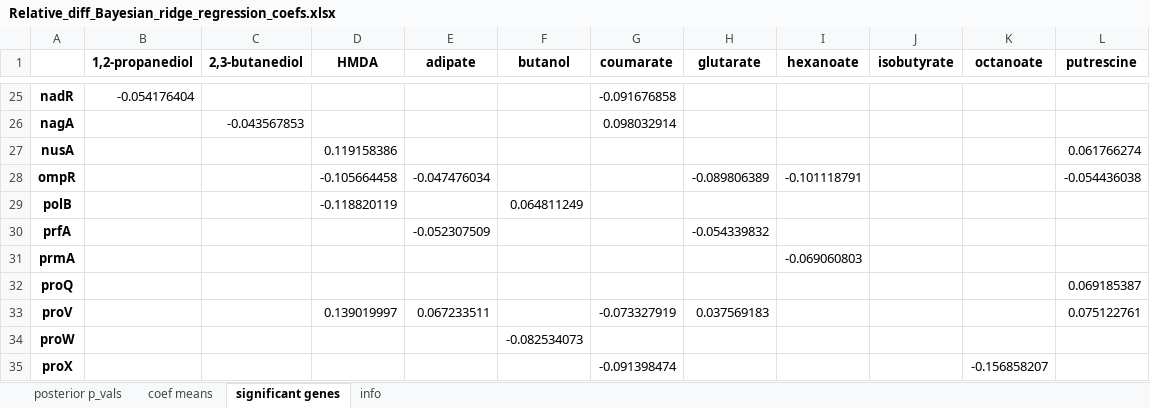
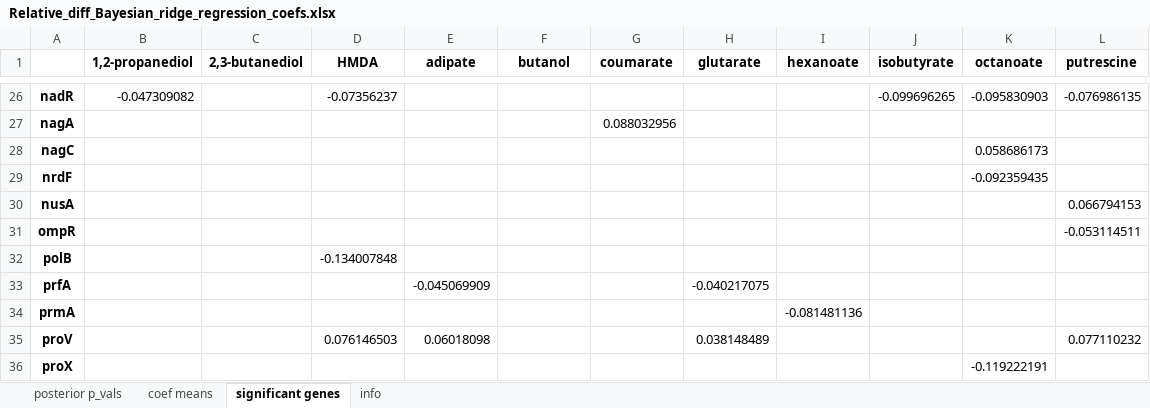
Before and after one commit to biosustain/chemical-tolerance-supplementary, an Excel workbook: Data/GWAS/Relative_diff_Bayesian_ridge_regression_coefs.xlsx, sheet significant genes, drawn as a sheet; only a part is shown, gaps mark what is left out; values as stored, in another font and other column widths than the file's, no borders; removed rows and columns are numbered as before the commit, all else as after; the diff covers the shown part only; the diff names each change by its address in the sheet, - before the commit and + after, or states it on an @@ line.

```diff
--- a/Data/GWAS/Relative_diff_Bayesian_ridge_regression_coefs.xlsx (sheet significant genes)
+++ b/Data/GWAS/Relative_diff_Bayesian_ridge_regression_coefs.xlsx (sheet significant genes)
-B26 (1,2-propanediol): -0.054176404
+B26 (1,2-propanediol): -0.047309082
-D26 (HMDA): (empty)
+D26 (HMDA): -0.07356237
-G26 (coumarate): -0.091676858
+G26 (coumarate): (empty)
-J26 (isobutyrate): (empty)
+J26 (isobutyrate): -0.099696265
-K26 (octanoate): (empty)
+K26 (octanoate): -0.095830903
-L26 (putrescine): (empty)
+L26 (putrescine): -0.076986135
-C27 (2,3-butanediol): -0.043567853
+C27 (2,3-butanediol): (empty)
-G27 (coumarate): 0.098032914
+G27 (coumarate): 0.088032956
+row 28: nagC |  |  |  |  |  |  |  |  |  | 0.058686173
+row 29: nrdF |  |  |  |  |  |  |  |  |  | -0.092359435
-D30 (HMDA): 0.119158386
+D30 (HMDA): (empty)
-L30 (putrescine): 0.061766274
+L30 (putrescine): 0.066794153
-D31 (HMDA): -0.105664458
+D31 (HMDA): (empty)
-E31 (adipate): -0.047476034
+E31 (adipate): (empty)
-H31 (glutarate): -0.089806389
+H31 (glutarate): (empty)
-I31 (hexanoate): -0.101118791
+I31 (hexanoate): (empty)
-L31 (putrescine): -0.054436038
+L31 (putrescine): -0.053114511
-D32 (HMDA): -0.118820119
+D32 (HMDA): -0.134007848
-F32 (butanol): 0.064811249
+F32 (butanol): (empty)
-E33 (adipate): -0.052307509
+E33 (adipate): -0.045069909
-H33 (glutarate): -0.054339832
+H33 (glutarate): -0.040217075
-I34 (hexanoate): -0.069060803
+I34 (hexanoate): -0.081481136
-row 32: proQ |  |  |  |  |  |  |  |  |  |  | 0.069185387
-D35 (HMDA): 0.139019997
+D35 (HMDA): 0.076146503
-E35 (adipate): 0.067233511
+E35 (adipate): 0.06018098
-G35 (coumarate): -0.073327919
+G35 (coumarate): (empty)
-H35 (glutarate): 0.037569183
+H35 (glutarate): 0.038148489
-L35 (putrescine): 0.075122761
+L35 (putrescine): 0.077110232
-row 34: proW |  |  |  |  | -0.082534073
-G36 (coumarate): -0.091398474
+G36 (coumarate): (empty)
-K36 (octanoate): -0.156858207
+K36 (octanoate): -0.119222191
```
Also changed, not shown: 13 added rows, 14 removed rows and 186 edited cells elsewhere in this sheet, sheet coef means, sheet posterior p_vals, sheet info, Data/GWAS/Coefficients_and_significance.xlsx, 30 other files.
